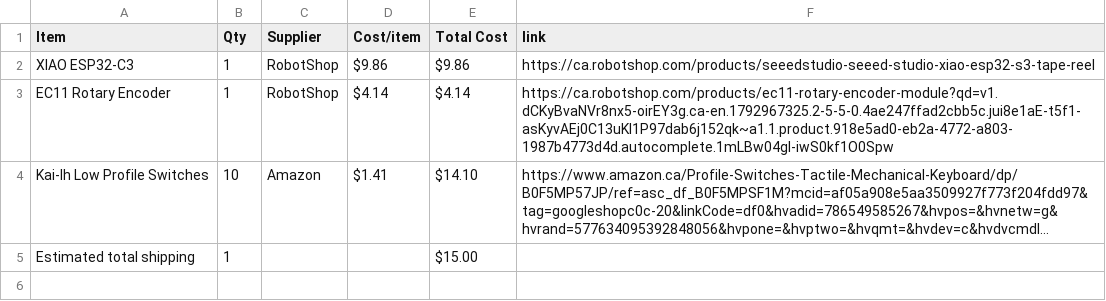
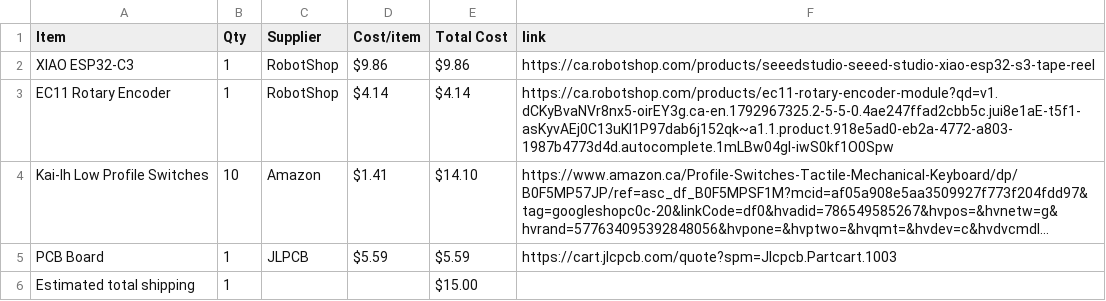
Before and after one commit to ZaraeQurashi/KeySync, a CSV file: BOM.csv, drawn as a sheet; long unchanged cells end in …; the diff names each change by its address in the sheet, - before the commit and + after, or states it on an @@ line.

Commit message:
Sync KeySync — Custom MIDI Controller from Half Life

```diff
--- a/BOM.csv
+++ b/BOM.csv
+row 5: PCB Board | 1 | JLPCB | $5.59 | $5.59 | https://cart.jlcpcb.com/quote?spm=Jlcpcb.Partcart.1003
```
